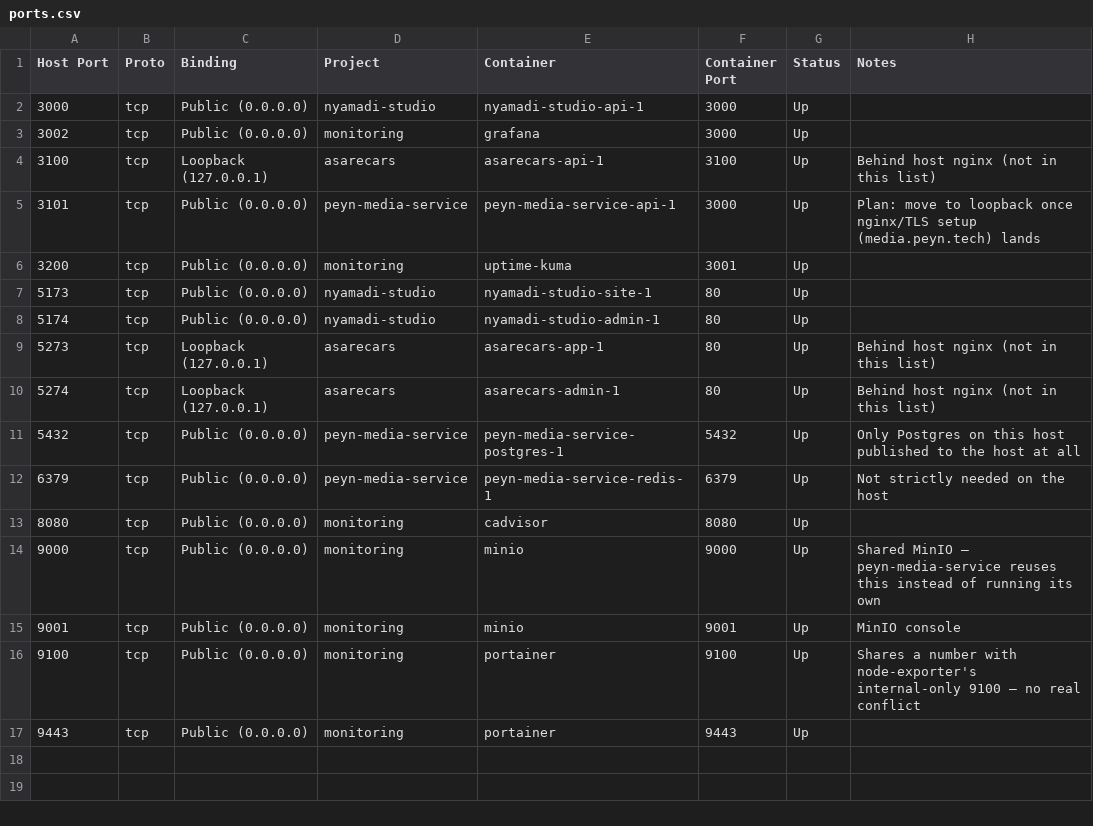
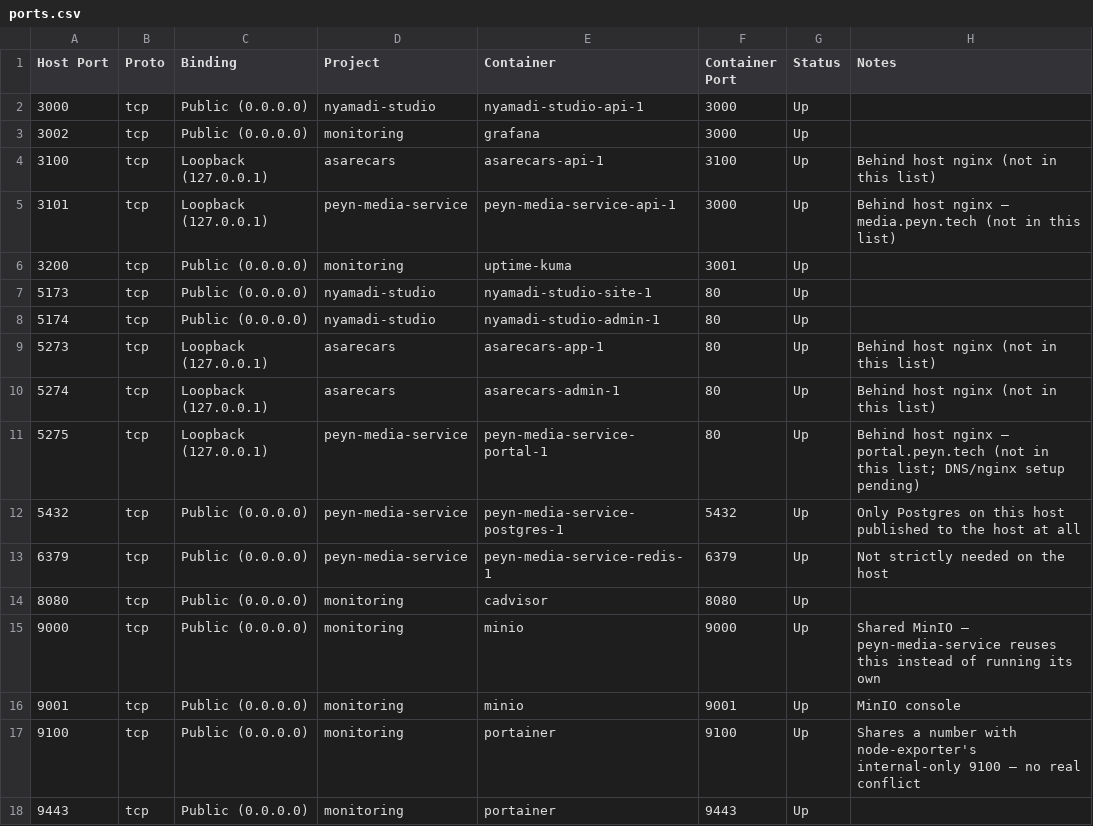
Before and after one commit to PEYN-TECHNOLOGIES/server-ports, a CSV file: ports.csv, drawn as a sheet.

Commit message:
Move peyn-media-service api to loopback, add portal on 5275
api's move to loopback happened when its nginx/TLS setup landed (the row's
note was still describing it as a future plan). portal is new — being
containerized and put behind portal.peyn.tech, same pattern as
asarecars-app/asarecars-admin.

```diff
--- a/ports.csv
+++ b/ports.csv
@@ -4,3 +4,3 @@ Host Port,Proto,Binding,Project,Container,Container Port,Status,Notes
 3100,tcp,Loopback (127.0.0.1),asarecars,asarecars-api-1,3100,Up,Behind host nginx (not in this list)
-3101,tcp,Public (0.0.0.0),peyn-media-service,peyn-media-service-api-1,3000,Up,Plan: move to loopback once nginx/TLS setup (media.peyn.tech) lands
+3101,tcp,Loopback (127.0.0.1),peyn-media-service,peyn-media-service-api-1,3000,Up,Behind host nginx — media.peyn.tech (not in this list)
 3200,tcp,Public (0.0.0.0),monitoring,uptime-kuma,3001,Up,
@@ -10,2 +10,3 @@ Host Port,Proto,Binding,Project,Container,Container Port,Status,Notes
 5274,tcp,Loopback (127.0.0.1),asarecars,asarecars-admin-1,80,Up,Behind host nginx (not in this list)
+5275,tcp,Loopback (127.0.0.1),peyn-media-service,peyn-media-service-portal-1,80,Up,Behind host nginx — portal.peyn.tech (not in this list; DNS/nginx setup pending)
 5432,tcp,Public (0.0.0.0),peyn-media-service,peyn-media-service-postgres-1,5432,Up,Only Postgres on this host published to the host at all
```
